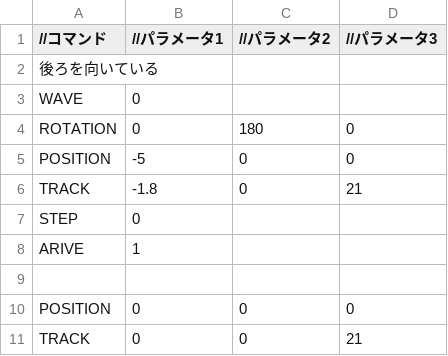
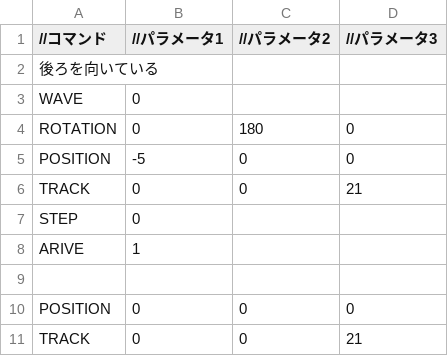
Before and after one commit to Shimada0317/MyEngine, a CSV file: Resources/LoadEnemy.csv, drawn as a sheet; only a part is shown.

```diff
--- a/Resources/LoadEnemy.csv
+++ b/Resources/LoadEnemy.csv
@@ -5,3 +5,3 @@ ROTATION,0,180,0
 POSITION,-5,0,0
-TRACK,-1.8,0,21
+TRACK,0,0,21
 STEP,0,,
```
Also changed, not shown: 9 other files.
